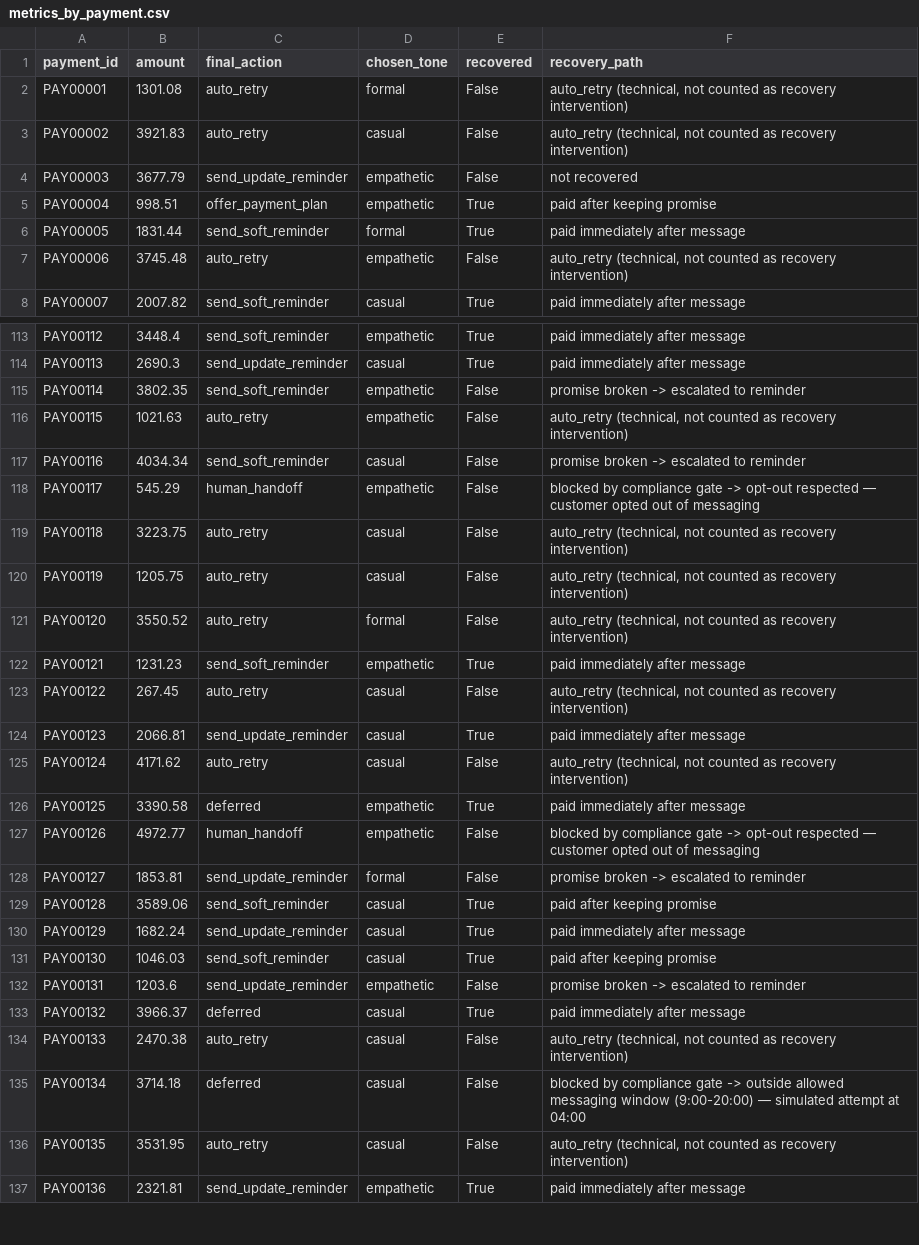
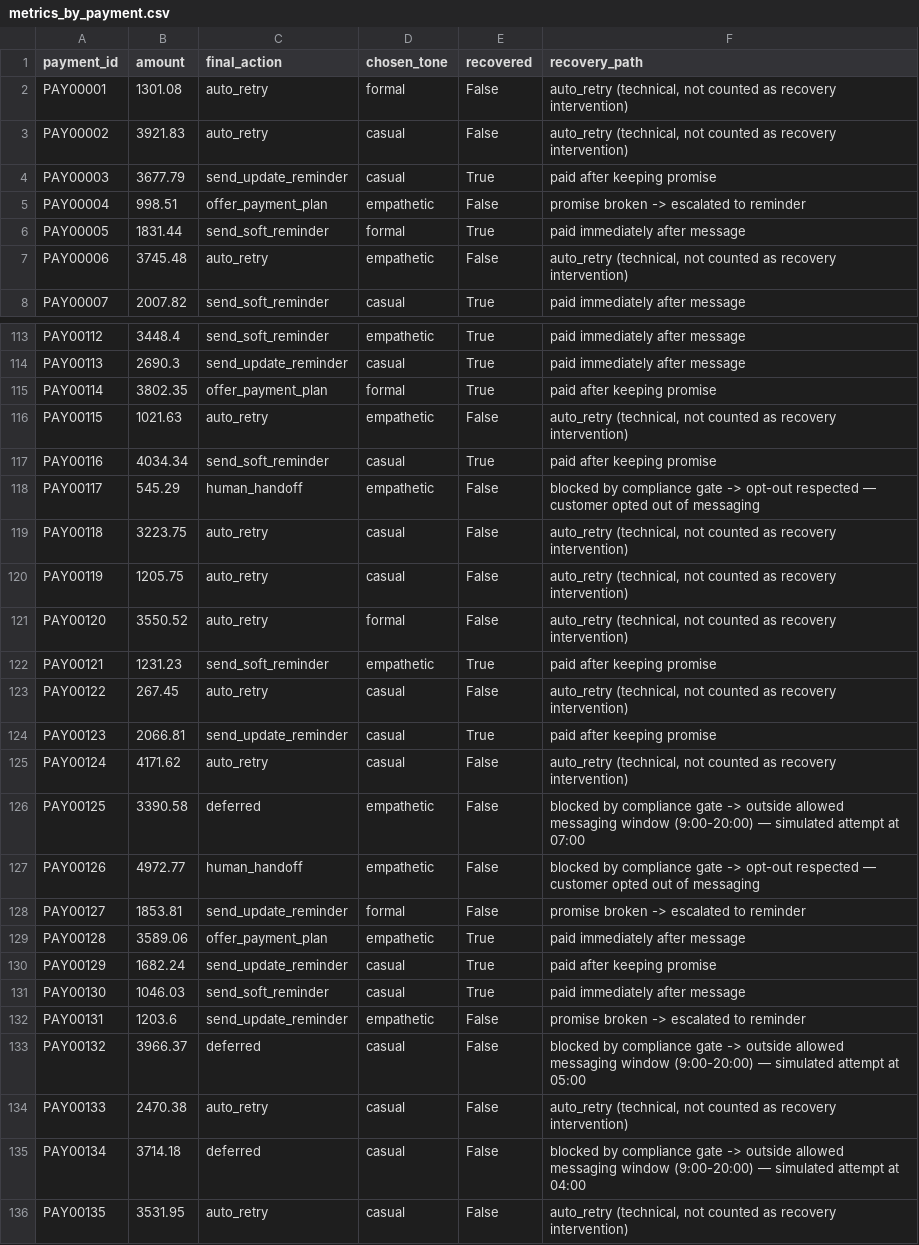
Before and after one commit to Param-Maheshwari/Revora-AI-Revenue-Recovery-Agent, a CSV file: revenue-recovery-agent/data/metrics_by_payment.csv, drawn as a sheet; only a part is shown, gaps mark what is left out; the shorter side is filled out with more unchanged rows; the diff covers the shown part only.

```diff
--- a/revenue-recovery-agent/data/metrics_by_payment.csv
+++ b/revenue-recovery-agent/data/metrics_by_payment.csv
@@ -3,4 +3,4 @@ PAY00001,1301.08,auto_retry,formal,False,"auto_retry (technical, not counted as
 PAY00002,3921.83,auto_retry,casual,False,"auto_retry (technical, not counted as recovery intervention)"
-PAY00003,3677.79,send_update_reminder,empathetic,False,not recovered
-PAY00004,998.51,offer_payment_plan,empathetic,True,paid after keeping promise
+PAY00003,3677.79,send_update_reminder,casual,True,paid after keeping promise
+PAY00004,998.51,offer_payment_plan,empathetic,False,promise broken -> escalated to reminder
 PAY00005,1831.44,send_soft_reminder,formal,True,paid immediately after message
@@ -114,5 +114,5 @@ PAY00112,3448.4,send_soft_reminder,empathetic,True,paid immediately after messag
 PAY00113,2690.3,send_update_reminder,casual,True,paid immediately after message
-PAY00114,3802.35,send_soft_reminder,empathetic,False,promise broken -> escalated to reminder
+PAY00114,3802.35,offer_payment_plan,formal,True,paid after keeping promise
 PAY00115,1021.63,auto_retry,empathetic,False,"auto_retry (technical, not counted as recovery intervention)"
-PAY00116,4034.34,send_soft_reminder,casual,False,promise broken -> escalated to reminder
+PAY00116,4034.34,send_soft_reminder,casual,True,paid after keeping promise
 PAY00117,545.29,human_handoff,empathetic,False,blocked by compliance gate -> opt-out respected — customer opted out of messaging
@@ -121,14 +121,14 @@ PAY00119,1205.75,auto_retry,casual,False,"auto_retry (technical, not counted as
 PAY00120,3550.52,auto_retry,formal,False,"auto_retry (technical, not counted as recovery intervention)"
-PAY00121,1231.23,send_soft_reminder,empathetic,True,paid immediately after message
+PAY00121,1231.23,send_soft_reminder,empathetic,True,paid after keeping promise
 PAY00122,267.45,auto_retry,casual,False,"auto_retry (technical, not counted as recovery intervention)"
-PAY00123,2066.81,send_update_reminder,casual,True,paid immediately after message
+PAY00123,2066.81,send_update_reminder,casual,True,paid after keeping promise
 PAY00124,4171.62,auto_retry,casual,False,"auto_retry (technical, not counted as recovery intervention)"
-PAY00125,3390.58,deferred,empathetic,True,paid immediately after message
+PAY00125,3390.58,deferred,empathetic,False,blocked by compliance gate -> outside allowed messaging window (9:00-20:00) — simulated attempt at 07:00
 PAY00126,4972.77,human_handoff,empathetic,False,blocked by compliance gate -> opt-out respected — customer opted out of messaging
 PAY00127,1853.81,send_update_reminder,formal,False,promise broken -> escalated to reminder
-PAY00128,3589.06,send_soft_reminder,casual,True,paid after keeping promise
-PAY00129,1682.24,send_update_reminder,casual,True,paid immediately after message
-PAY00130,1046.03,send_soft_reminder,casual,True,paid after keeping promise
+PAY00128,3589.06,offer_payment_plan,empathetic,True,paid immediately after message
+PAY00129,1682.24,send_update_reminder,casual,True,paid after keeping promise
+PAY00130,1046.03,send_soft_reminder,casual,True,paid immediately after message
 PAY00131,1203.6,send_update_reminder,empathetic,False,promise broken -> escalated to reminder
-PAY00132,3966.37,deferred,casual,True,paid immediately after message
+PAY00132,3966.37,deferred,casual,False,blocked by compliance gate -> outside allowed messaging window (9:00-20:00) — simulated attempt at 05:00
 PAY00133,2470.38,auto_retry,casual,False,"auto_retry (technical, not counted as recovery intervention)"
```
Also changed, not shown: 32 edited cells elsewhere in this file, revenue-recovery-agent/data/final_messages.csv, revenue-recovery-agent/data/gated_actions.csv, 7 other files.
